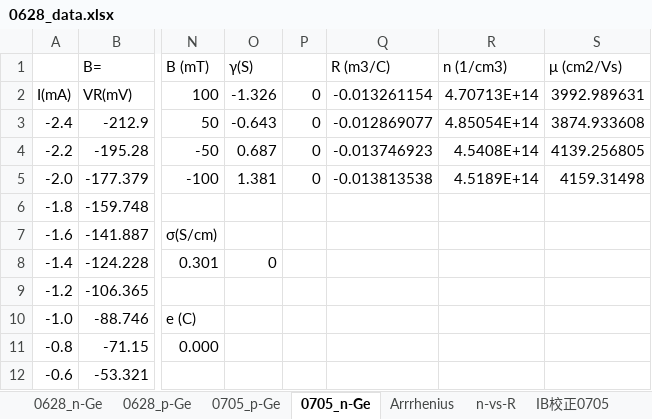
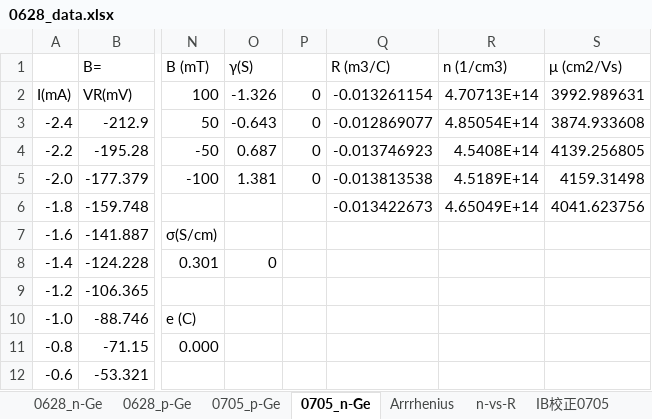
Before and after one commit to xiang-gong3944/----, an Excel workbook: 2024_06_28_半導体/data/0628_data.xlsx, sheet 0705_n-Ge, drawn as a sheet; only a part is shown, gaps mark what is left out; values as stored, in another font and other column widths than the file's, no borders; charts and pictures not drawn; the diff names each change by its address in the sheet, - before the commit and + after, or states it on an @@ line.

```diff
--- a/2024_06_28_半導体/data/0628_data.xlsx (sheet 0705_n-Ge)
+++ b/2024_06_28_半導体/data/0628_data.xlsx (sheet 0705_n-Ge)
-Q6: (empty)
+Q6: -0.013422673
-R6: (empty)
+R6: 4.65049E+14
-S6: (empty)
+S6: 4041.623756
```
Also changed, not shown: sheet 0628_p-Ge, formulas that keep their value, charts or pictures, 6 other files.
